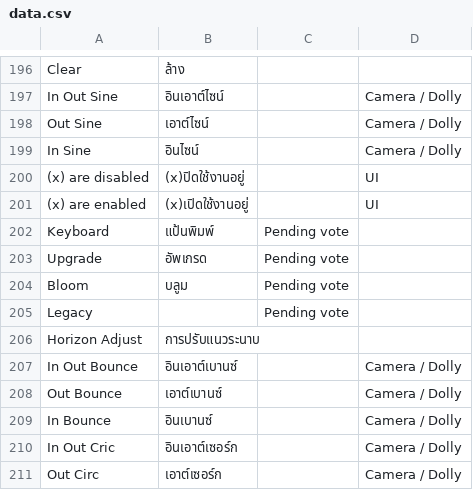
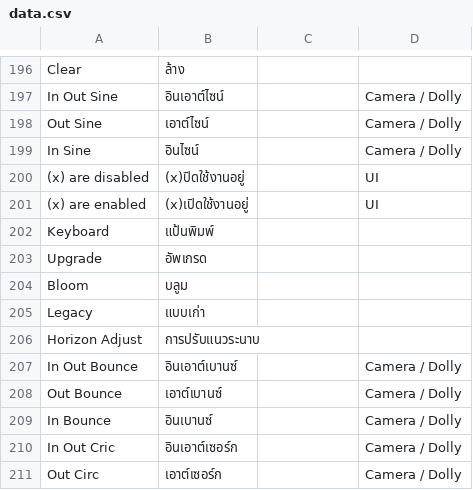
Before and after one commit to YuzuZensai/Crowdin-Localization-Tools, a CSV file: data/data.csv, drawn as a sheet; only a part is shown, gaps mark what is left out.

```diff
--- a/data/data.csv
+++ b/data/data.csv
@@ -201,6 +201,6 @@ In Sine,อินไซน์,,Camera / Dolly
 (x) are enabled,(x)เปิดใช้งานอยู่,,UI
-Keyboard,แป้นพิมพ์,Pending vote,
-Upgrade,อัพเกรด,Pending vote,
-Bloom,บลูม,Pending vote,
-Legacy,,Pending vote,
+Keyboard,แป้นพิมพ์,,
+Upgrade,อัพเกรด,,
+Bloom,บลูม,,
+Legacy,แบบเก่า,,
 Horizon Adjust,การปรับแนวระนาบ,,
```
